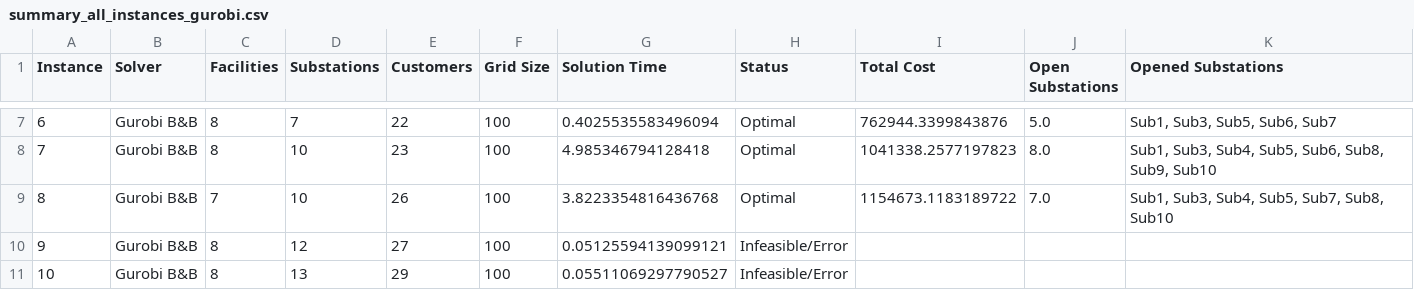
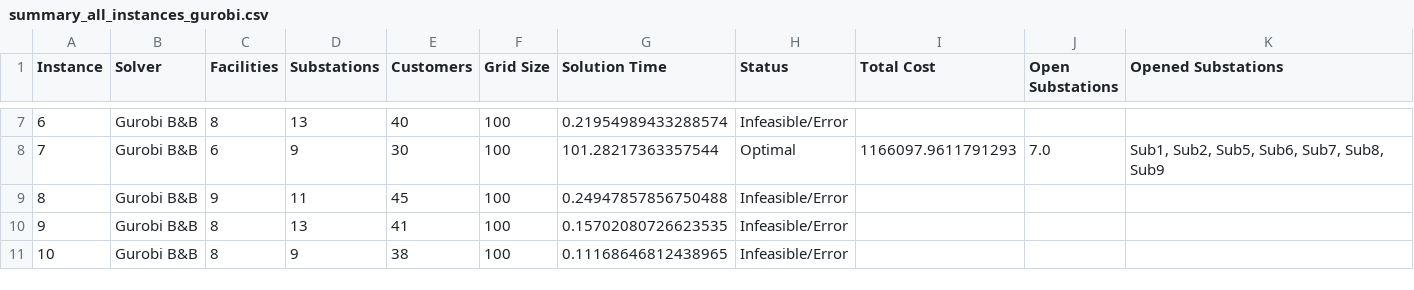
Before and after one commit to paris26/Combinatorial_Optimization, a CSV file: 1st_Deliverable/results/summary_all_instances_gurobi.csv, drawn as a sheet; only a part is shown, gaps mark what is left out; the diff covers the shown part only.

```diff
--- a/1st_Deliverable/results/summary_all_instances_gurobi.csv
+++ b/1st_Deliverable/results/summary_all_instances_gurobi.csv
@@ -7,5 +7,5 @@ Instance,Solver,Facilities,Substations,Customers,Grid Size,Solution Time,Status,
-6,Gurobi B&B,8,7,22,100,0.4025535583496094,Optimal,762944.3399843876,5.0,"Sub1, Sub3, Sub5, Sub6, Sub7"
-7,Gurobi B&B,8,10,23,100,4.985346794128418,Optimal,1041338.2577197823,8.0,"Sub1, Sub3, Sub4, Sub5, Sub6, Sub8, Sub9, Sub10"
-8,Gurobi B&B,7,10,26,100,3.8223354816436768,Optimal,1154673.1183189722,7.0,"Sub1, Sub3, Sub4, Sub5, Sub7, Sub8, Sub10"
-9,Gurobi B&B,8,12,27,100,0.05125594139099121,Infeasible/Error,,,
-10,Gurobi B&B,8,13,29,100,0.05511069297790527,Infeasible/Error,,,
+6,Gurobi B&B,8,13,40,100,0.21954989433288574,Infeasible/Error,,,
+7,Gurobi B&B,6,9,30,100,101.28217363357544,Optimal,1166097.9611791293,7.0,"Sub1, Sub2, Sub5, Sub6, Sub7, Sub8, Sub9"
+8,Gurobi B&B,9,11,45,100,0.24947857856750488,Infeasible/Error,,,
+9,Gurobi B&B,8,13,41,100,0.15702080726623535,Infeasible/Error,,,
+10,Gurobi B&B,8,9,38,100,0.11168646812438965,Infeasible/Error,,,
```
Also changed, not shown: 30 edited cells elsewhere in this file, 1st_Deliverable/results/assignments_instance_1_gurobi.csv, 1st_Deliverable/results/assignments_instance_2_gurobi.csv, 17 other files.
